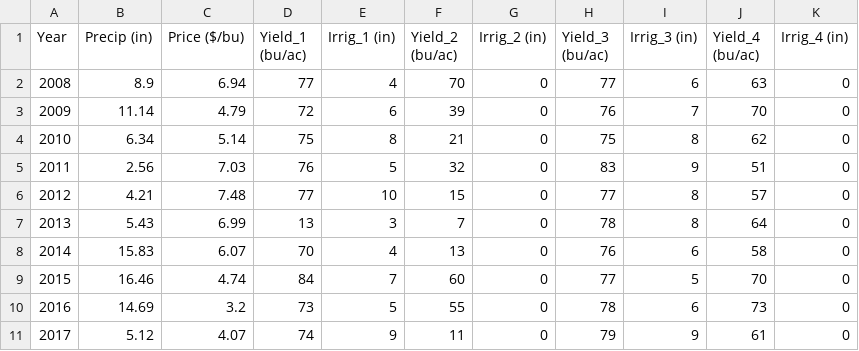
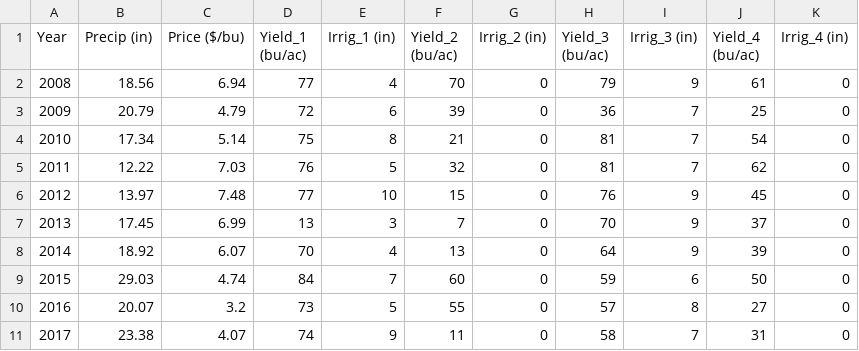
Before and after one commit to JPhetheet/FEWCalc, a CSV file: 2_Wheat_inputs.csv, drawn as a sheet.

Commit message:
Update GCMs data in CSV files

```diff
--- a/2_Wheat_inputs.csv
+++ b/2_Wheat_inputs.csv
@@ -1,11 +1,11 @@
 Year,Precip (in),Price ($/bu),Yield_1 (bu/ac),Irrig_1 (in),Yield_2 (bu/ac),Irrig_2 (in),Yield_3 (bu/ac),Irrig_3 (in),Yield_4 (bu/ac),Irrig_4 (in)
-2008,8.9,6.94,77,4,70,0,77,6,63,0
-2009,11.14,4.79,72,6,39,0,76,7,70,0
-2010,6.34,5.14,75,8,21,0,75,8,62,0
-2011,2.56,7.03,76,5,32,0,83,9,51,0
-2012,4.21,7.48,77,10,15,0,77,8,57,0
-2013,5.43,6.99,13,3,7,0,78,8,64,0
-2014,15.83,6.07,70,4,13,0,76,6,58,0
-2015,16.46,4.74,84,7,60,0,77,5,70,0
-2016,14.69,3.2,73,5,55,0,78,6,73,0
-2017,5.12,4.07,74,9,11,0,79,9,61,0
+2008,18.56,6.94,77,4,70,0,79,9,61,0
+2009,20.79,4.79,72,6,39,0,36,7,25,0
+2010,17.34,5.14,75,8,21,0,81,7,54,0
+2011,12.22,7.03,76,5,32,0,81,7,62,0
+2012,13.97,7.48,77,10,15,0,76,9,45,0
+2013,17.45,6.99,13,3,7,0,70,9,37,0
+2014,18.92,6.07,70,4,13,0,64,9,39,0
+2015,29.03,4.74,84,7,60,0,59,6,50,0
+2016,20.07,3.2,73,5,55,0,57,8,27,0
+2017,23.38,4.07,74,9,11,0,58,7,31,0
```
Also changed, not shown: 1_Corn_inputs.csv, 3_Soybean_inputs.csv, 2 other files.
